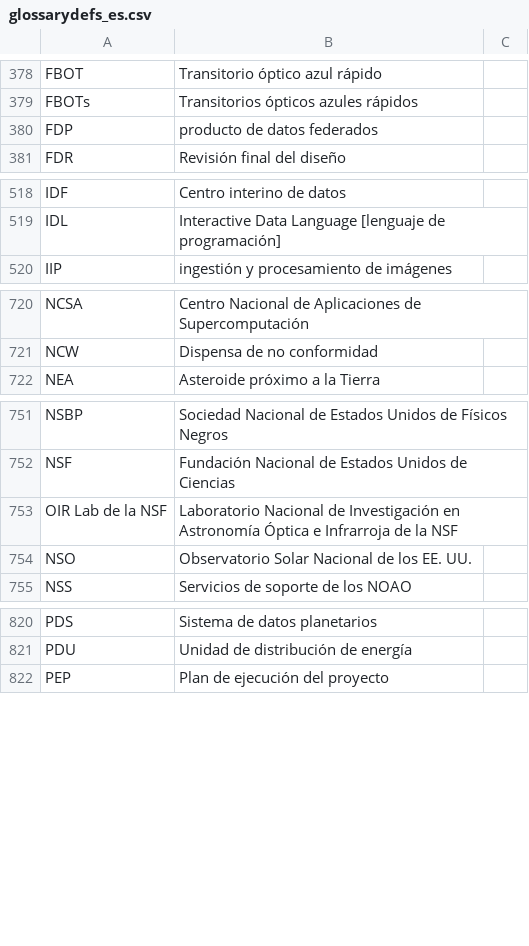
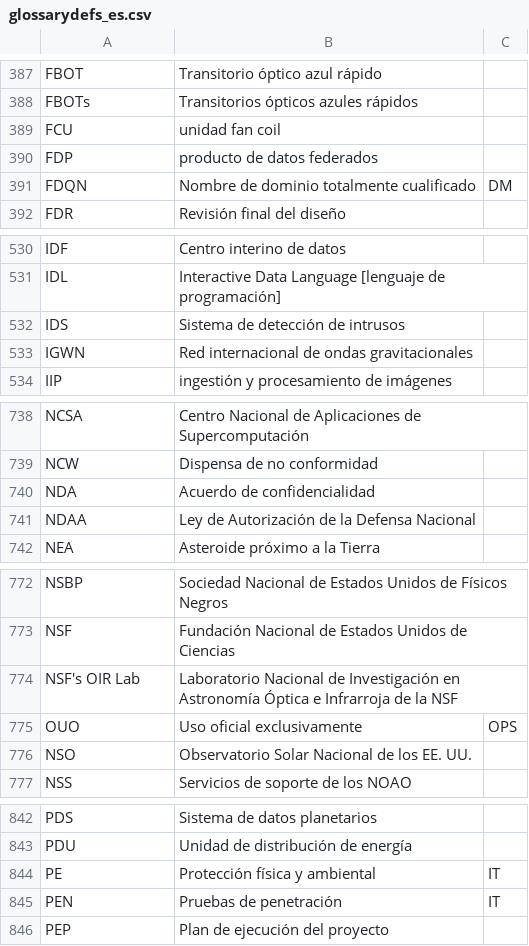
Before and after one commit to lsst-pst/pstn-056, a CSV file: lsst-texmf/etc/glossarydefs_es.csv, drawn as a sheet; only a part is shown, gaps mark what is left out; the diff covers the shown part only.

```diff
--- a/lsst-texmf/etc/glossarydefs_es.csv
+++ b/lsst-texmf/etc/glossarydefs_es.csv
@@ -379,3 +388,5 @@ FBOT,Transitorio óptico azul rápido,
 FBOTs,Transitorios ópticos azules rápidos,
+FCU,unidad fan coil,
 FDP,producto de datos federados,
+FDQN,Nombre de dominio totalmente cualificado,DM
 FDR,Revisión final del diseño,
@@ -519,2 +531,4 @@ IDF,Centro interino de datos,
 IDL,Interactive Data Language [lenguaje de programación],
+IDS,Sistema de detección de intrusos,
+IGWN,Red internacional de ondas gravitacionales,
 IIP,ingestión y procesamiento de imágenes,
@@ -721,2 +739,4 @@ NCSA,Centro Nacional de Aplicaciones de Supercomputación,
 NCW,Dispensa de no conformidad,
+NDA,Acuerdo de confidencialidad,
+NDAA,Ley de Autorización de la Defensa Nacional,
 NEA,Asteroide próximo a la Tierra,
@@ -752,3 +773,4 @@ NSBP,Sociedad Nacional de Estados Unidos  de Físicos Negros,
 NSF,Fundación Nacional de Estados Unidos  de Ciencias,
-OIR Lab de la NSF,Laboratorio Nacional de Investigación en Astronomía Óptica e Infrarroja de la NSF,
+NSF's OIR Lab,Laboratorio Nacional de Investigación en Astronomía Óptica e Infrarroja de la NSF,
+OUO,Uso oficial exclusivamente,OPS
 NSO,Observatorio Solar Nacional de los EE. UU.,
@@ -821,2 +843,4 @@ PDS,Sistema de datos planetarios,
 PDU,Unidad de distribución de energía,
+PE,Protección física y ambiental,IT
+PEN,Pruebas de penetración,IT
 PEP,Plan de ejecución del proyecto,
```
Also changed, not shown: 20 added rows, 1 moved row and 2 edited cells elsewhere in this file, lsst-texmf/etc/glossarydefs.csv, 47 other files.
